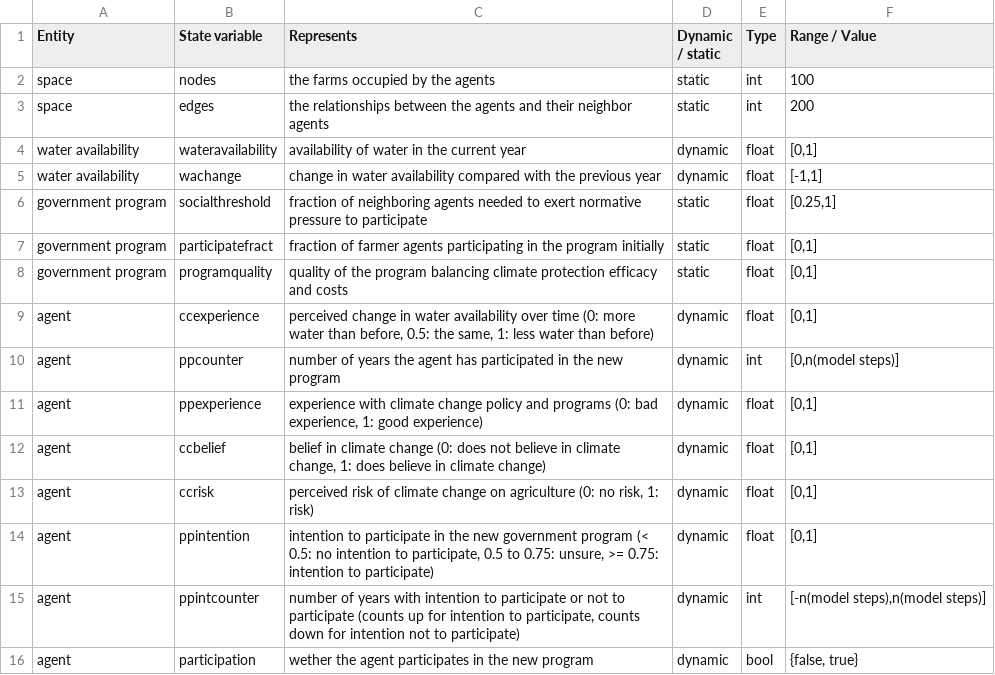
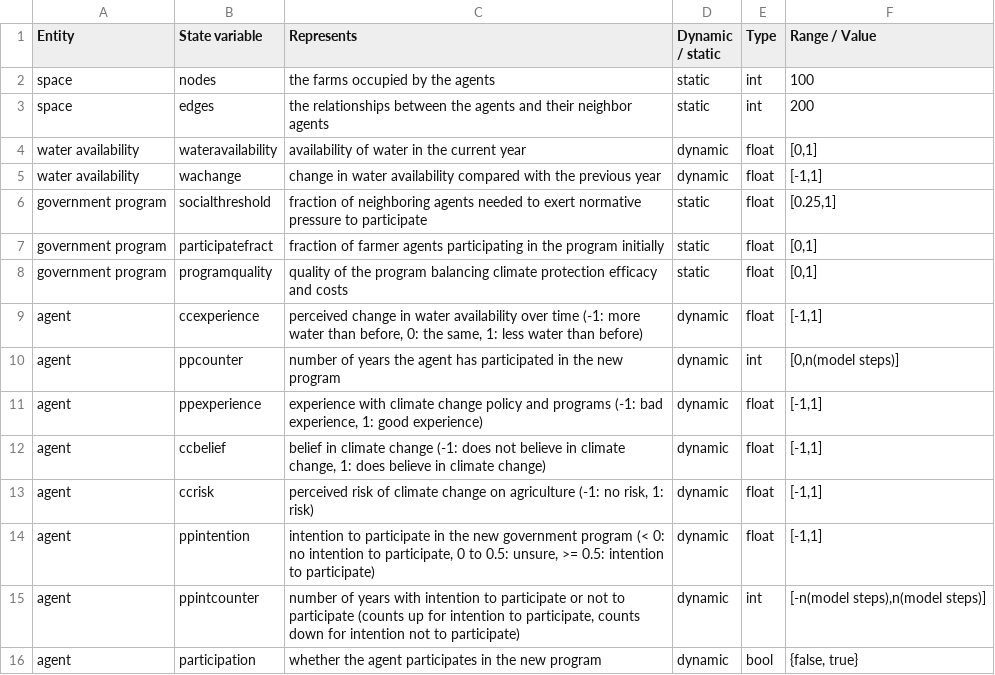
Before and after one commit to digitalemuendigkeit/SEM2Agent, a CSV file: docs/tables/ess_yolo-farming.csv, drawn as a sheet.

```diff
--- a/docs/tables/ess_yolo-farming.csv
+++ b/docs/tables/ess_yolo-farming.csv
@@ -8,9 +8,9 @@ government program;participatefract;fraction of farmer agents participating in t
 government program;programquality;quality of the program balancing climate protection efficacy and costs;static;float;[0,1]
-agent;ccexperience;perceived change in water availability over time (0: more water than before, 0.5: the same, 1: less water than before);dynamic;float;[0,1]
+agent;ccexperience;perceived change in water availability over time (-1: more water than before, 0: the same, 1: less water than before);dynamic;float;[-1,1]
 agent;ppcounter;number of years the agent has participated in the new program;dynamic;int;[0,n(model steps)]
-agent;ppexperience;experience with climate change policy and programs (0: bad experience, 1: good experience);dynamic;float;[0,1]
-agent;ccbelief;belief in climate change (0: does not believe in climate change, 1: does believe in climate change);dynamic;float;[0,1]
-agent;ccrisk;perceived risk of climate change on agriculture (0: no risk, 1: risk);dynamic;float;[0,1]
-agent;ppintention;intention to participate in the new government program (< 0.5: no intention to participate, 0.5 to 0.75: unsure, >= 0.75: intention to participate);dynamic;float;[0,1]
+agent;ppexperience;experience with climate change policy and programs (-1: bad experience, 1: good experience);dynamic;float;[-1,1]
+agent;ccbelief;belief in climate change (-1: does not believe in climate change, 1: does believe in climate change);dynamic;float;[-1,1]
+agent;ccrisk;perceived risk of climate change on agriculture (-1: no risk, 1: risk);dynamic;float;[-1,1]
+agent;ppintention;intention to participate in the new government program (< 0: no intention to participate, 0 to 0.5: unsure, >= 0.5: intention to participate);dynamic;float;[-1,1]
 agent;ppintcounter;number of years with intention to participate or not to participate (counts up for intention to participate, counts down for intention not to participate);dynamic;int;[-n(model steps),n(model steps)]
-agent;participation;wether the agent participates in the new program;dynamic;bool;{false, true}
+agent;participation;whether the agent participates in the new program;dynamic;bool;{false, true}
```
Also changed, not shown: 3 other files.
